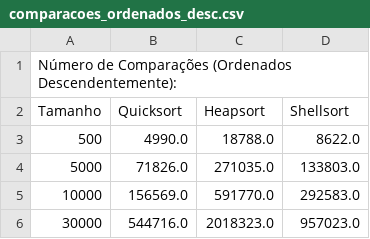
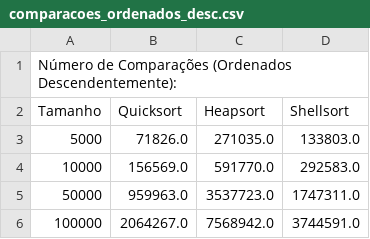
Before and after one commit to Wwwalber/MESTRADO-DOCKER-APALGOR, a CSV file: av1/lista5/comparacoes_ordenados_desc.csv, drawn as a sheet.

```diff
--- a/av1/lista5/comparacoes_ordenados_desc.csv
+++ b/av1/lista5/comparacoes_ordenados_desc.csv
@@ -2,5 +2,5 @@ Número de Comparações (Ordenados Descendentemente):
 Tamanho,Quicksort,Heapsort,Shellsort
-500,4990.0,18788.0,8622.0
 5000,71826.0,271035.0,133803.0
 10000,156569.0,591770.0,292583.0
-30000,544716.0,2018323.0,957023.0
+50000,959963.0,3537723.0,1747311.0
+100000,2064267.0,7568942.0,3744591.0
```
Also changed, not shown: av1/lista5/comparacoes_desordenados.csv, av1/lista5/comparacoes_ordenados_asc.csv, 8 other files.
